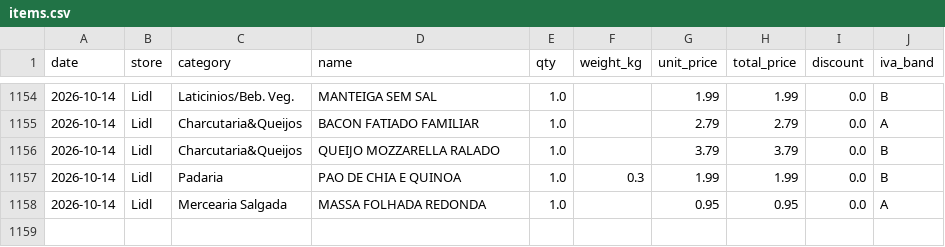
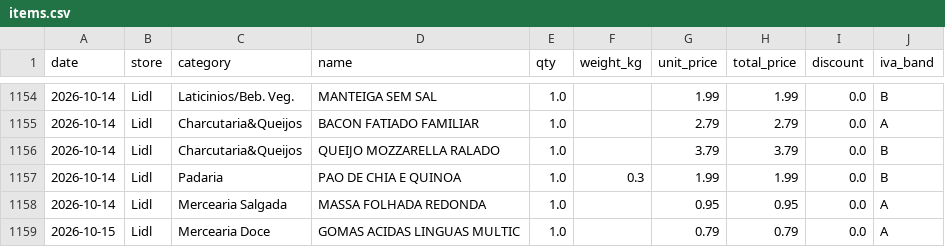
Before and after one commit to vopros21/grocery-planner, a CSV file: data/items.csv, drawn as a sheet; only a part is shown, gaps mark what is left out; the diff names each change by its address in the sheet, - before the commit and + after, or states it on an @@ line.

Commit message:
add receipt 250005009220261015127938_2f59c3

```diff
--- a/data/items.csv
+++ b/data/items.csv
+row 1159: 2026-10-15 | Lidl | Mercearia Doce | GOMAS ACIDAS LINGUAS MULTIC | 1.0 |  | 0.79 | 0.79 | 0.0 | A
```
